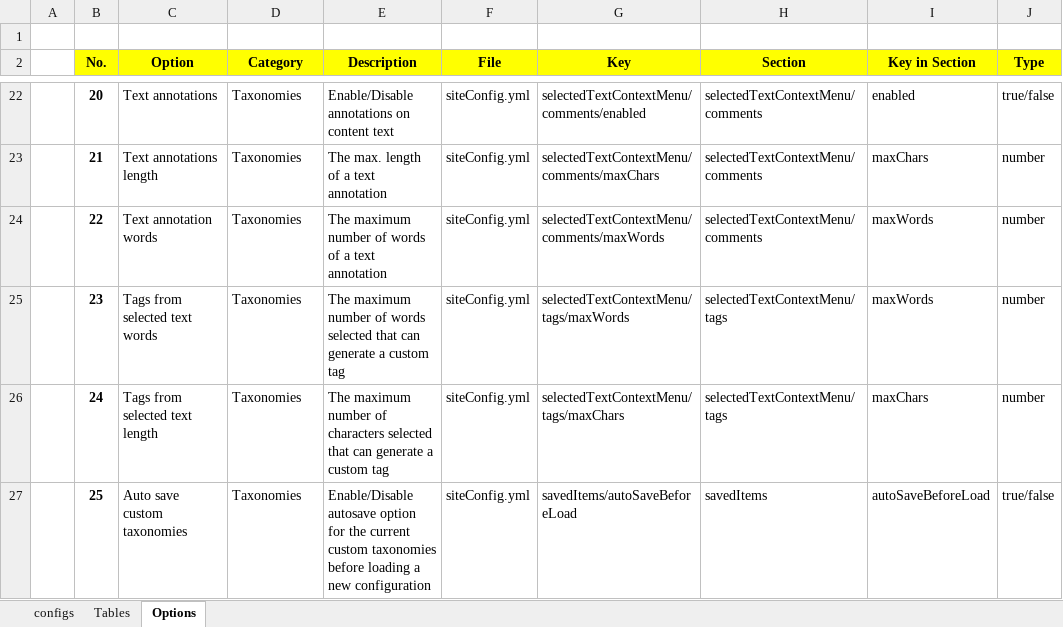
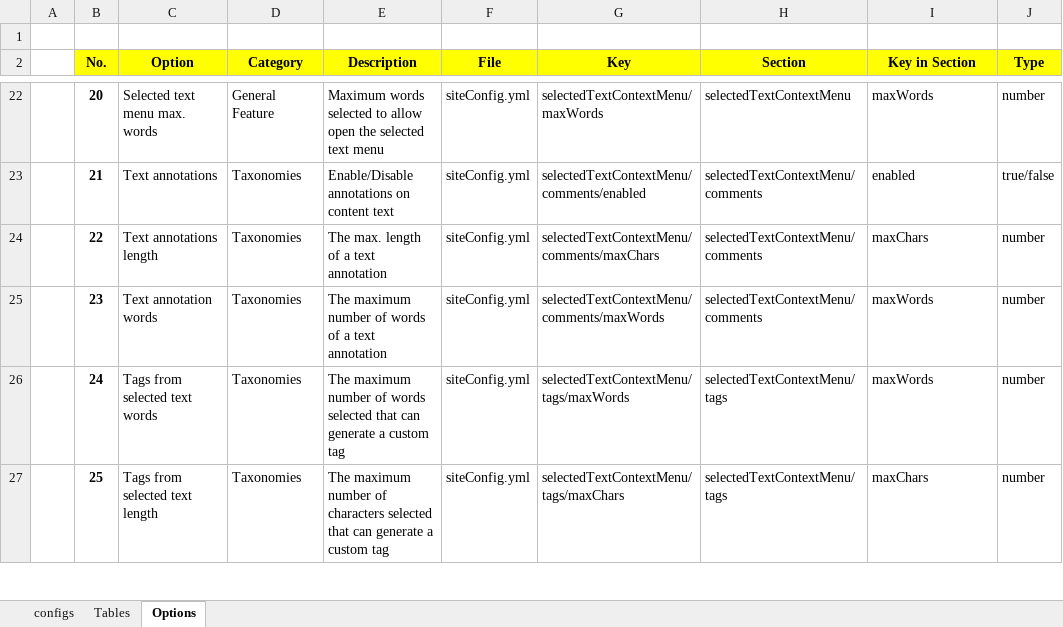
Before and after one commit to pmc-community/jekyll-site-template, an Excel workbook: doc-contents/site-config/config-files.xlsx, sheet Options, drawn as a sheet; only a part is shown, gaps mark what is left out; values as stored, in another font and other column widths than the file's, no borders; the diff covers the shown part only; the diff names each change by its address in the sheet, - before the commit and + after, or states it on an @@ line.

```diff
--- a/doc-contents/site-config/config-files.xlsx (sheet Options)
+++ b/doc-contents/site-config/config-files.xlsx (sheet Options)
-C22 (Option): Text annotations
+C22 (Option): Selected text menu max. words
-D22 (Category): Taxonomies
+D22 (Category): General Feature
-E22 (Description): Enable/Disable annotations on content text
+E22 (Description): Maximum words selected to allow open the selected text menu
-G22 (Key): selectedTextContextMenu/comments/enabled
+G22 (Key): selectedTextContextMenu/maxWords
-H22 (Section): selectedTextContextMenu/comments
+H22 (Section): selectedTextContextMenu
-I22 (Key in Section): enabled
+I22 (Key in Section): maxWords
-J22 (Type): true/false
+J22 (Type): number
-C23 (Option): Text annotations length
+C23 (Option): Text annotations
-E23 (Description): The max. length of a text annotation
+E23 (Description): Enable/Disable annotations on content text
-G23 (Key): selectedTextContextMenu/comments/maxChars
+G23 (Key): selectedTextContextMenu/comments/enabled
-I23 (Key in Section): maxChars
+I23 (Key in Section): enabled
-J23 (Type): number
+J23 (Type): true/false
-C24 (Option): Text annotation words
+C24 (Option): Text annotations length
-E24 (Description): The maximum number of words of a text annotation
+E24 (Description): The max. length of a text annotation
-G24 (Key): selectedTextContextMenu/comments/maxWords
+G24 (Key): selectedTextContextMenu/comments/maxChars
-I24 (Key in Section): maxWords
+I24 (Key in Section): maxChars
-C25 (Option): Tags from selected text words
+C25 (Option): Text annotation words
-E25 (Description): …of words selected that can generate a custom tag
+E25 (Description): …of words of a text annotation
-G25 (Key): selectedTextContextMenu/tags/maxWords
+G25 (Key): selectedTextContextMenu/comments/maxWords
-H25 (Section): selectedTextContextMenu/tags
+H25 (Section): selectedTextContextMenu/comments
-C26 (Option): Tags from selected text length
+C26 (Option): Tags from selected text words
-E26 (Description): …number of characters selected that…
+E26 (Description): …number of words selected that…
-G26 (Key): selectedTextContextMenu/tags/maxChars
+G26 (Key): selectedTextContextMenu/tags/maxWords
-I26 (Key in Section): maxChars
+I26 (Key in Section): maxWords
-C27 (Option): Auto save custom taxonomies
+C27 (Option): Tags from selected text length
-E27 (Description): Enable/Disable autosave option for the current custom taxonomies before loading a new configuration
+E27 (Description): The maximum number of characters selected that can generate a custom tag
-G27 (Key): savedItems/autoSaveBeforeLoad
+G27 (Key): selectedTextContextMenu/tags/maxChars
-H27 (Section): savedItems
+H27 (Section): selectedTextContextMenu/tags
-I27 (Key in Section): autoSaveBeforeLoad
+I27 (Key in Section): maxChars
-J27 (Type): true/false
+J27 (Type): number
```
Also changed, not shown: 1 added row and 544 edited cells elsewhere in this sheet, formulas that keep their value, 1 other file.
